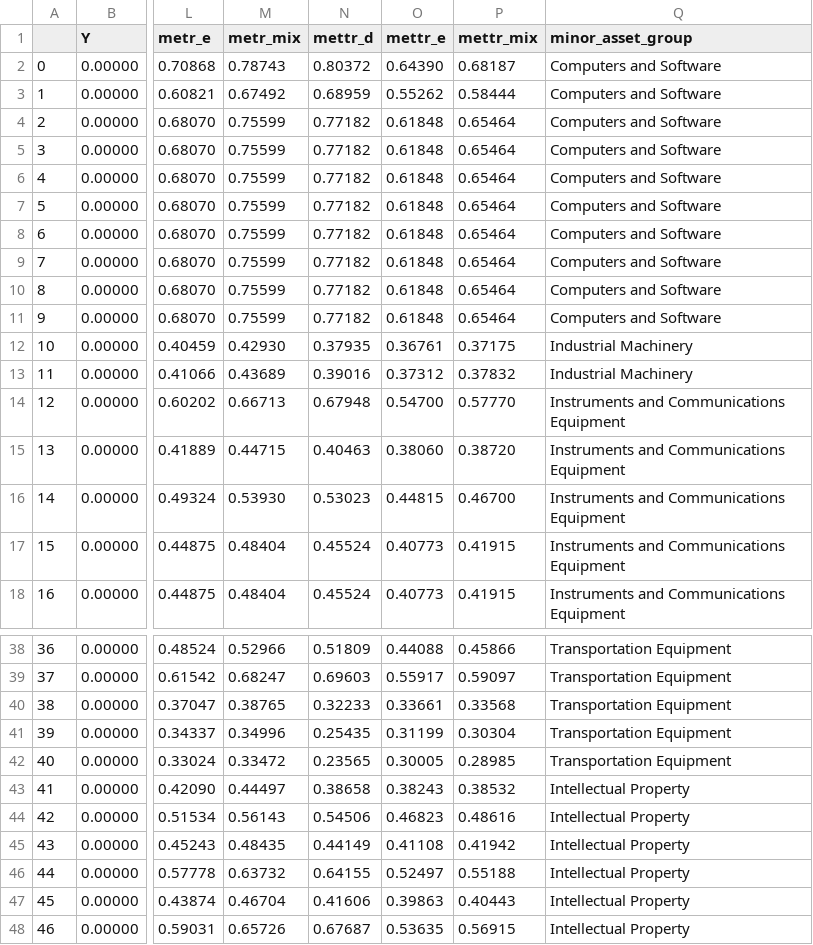
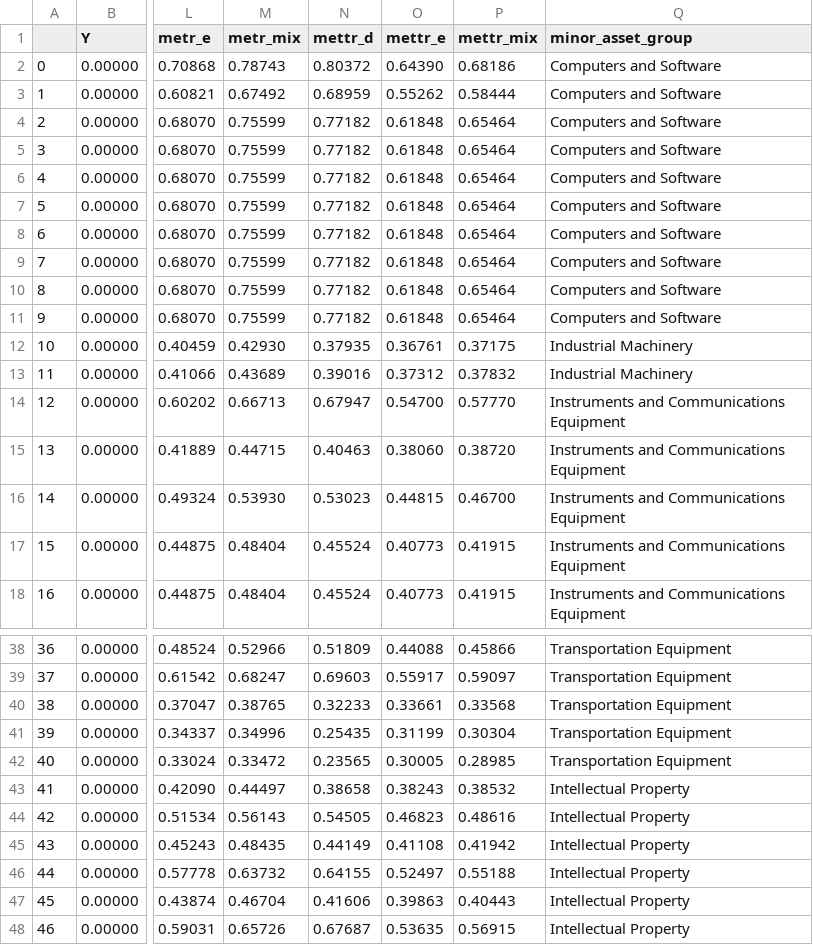
Before and after one commit to PSLmodels/Cost-of-Capital-Calculator, a CSV file: example_output/changed_byasset_expected.csv, drawn as a sheet; only a part is shown, gaps mark what is left out; the diff covers the shown part only; the diff names each change by its address in the sheet, - before the commit and + after, or states it on an @@ line.

```diff
--- a/example_output/changed_byasset_expected.csv
+++ b/example_output/changed_byasset_expected.csv
-P2 (mettr_mix): 0.68187
+P2 (mettr_mix): 0.68186
-N14 (mettr_d): 0.67948
+N14 (mettr_d): 0.67947
-N44 (mettr_d): 0.54506
+N44 (mettr_d): 0.54505
```
Also changed, not shown: 35 edited cells elsewhere in this file, example_output/baseline_byasset_expected.csv, example_output/baseline_byindustry_expected.csv, 3 other files.
